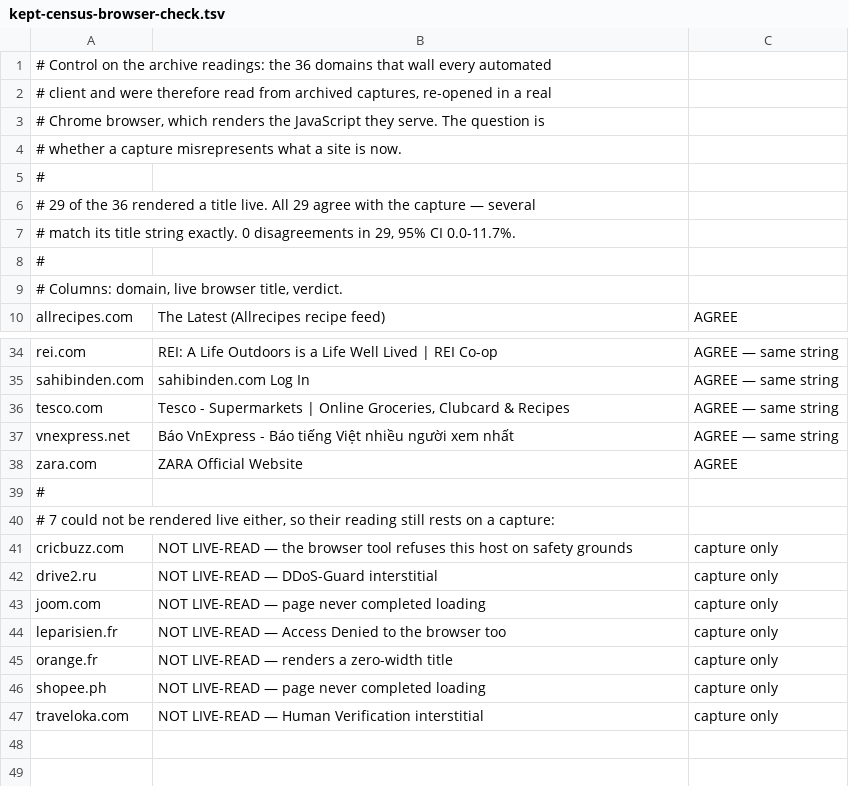
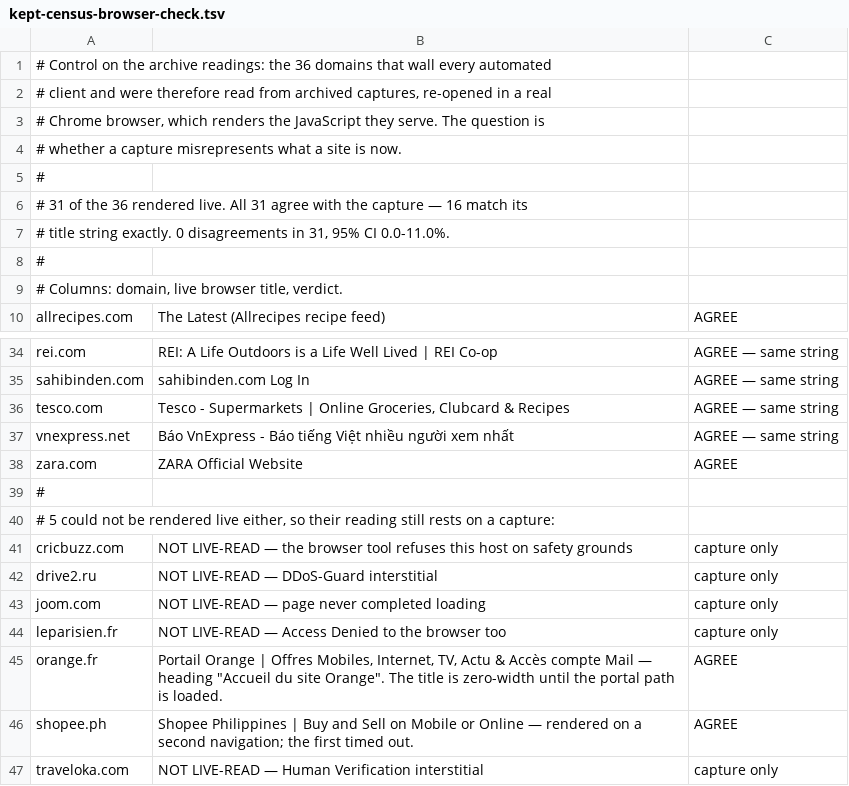
Before and after one commit to khalidsaidi/agentability, a TSV file: data/index/evidence/kept-census-browser-check.tsv, drawn as a sheet; only a part is shown, gaps mark what is left out.

```diff
--- a/data/index/evidence/kept-census-browser-check.tsv
+++ b/data/index/evidence/kept-census-browser-check.tsv
@@ -5,4 +5,4 @@
 #
-# 29 of the 36 rendered a title live. All 29 agree with the capture — several
-# match its title string exactly. 0 disagreements in 29, 95% CI 0.0-11.7%.
+# 31 of the 36 rendered live. All 31 agree with the capture — 16 match its
+# title string exactly. 0 disagreements in 31, 95% CI 0.0-11.0%.
 #
@@ -39,3 +39,3 @@ zara.com	ZARA Official Website	AGREE
 #
-# 7 could not be rendered live either, so their reading still rests on a capture:
+# 5 could not be rendered live either, so their reading still rests on a capture:
 cricbuzz.com	NOT LIVE-READ — the browser tool refuses this host on safety grounds	capture only
@@ -44,4 +44,4 @@ joom.com	NOT LIVE-READ — page never completed loading	capture only
 leparisien.fr	NOT LIVE-READ — Access Denied to the browser too	capture only
-orange.fr	NOT LIVE-READ — renders a zero-width title	capture only
-shopee.ph	NOT LIVE-READ — page never completed loading	capture only
+orange.fr	Portail Orange | Offres Mobiles, Internet, TV, Actu & Accès compte Mail — heading "Accueil du site Orange". The title is zero-width until the portal path is loaded.	AGREE
+shopee.ph	Shopee Philippines | Buy and Sell on Mobile or Online — rendered on a second navigation; the first timed out.	AGREE
 traveloka.com	NOT LIVE-READ — Human Verification interstitial	capture only
```
Also changed, not shown: 2 other files.
